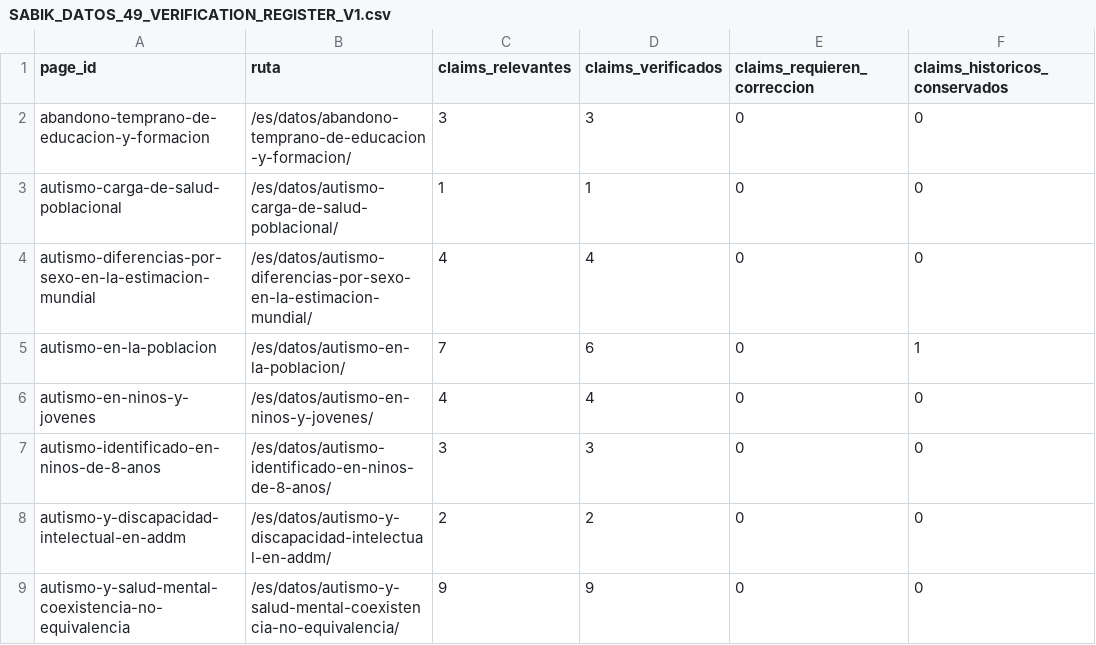
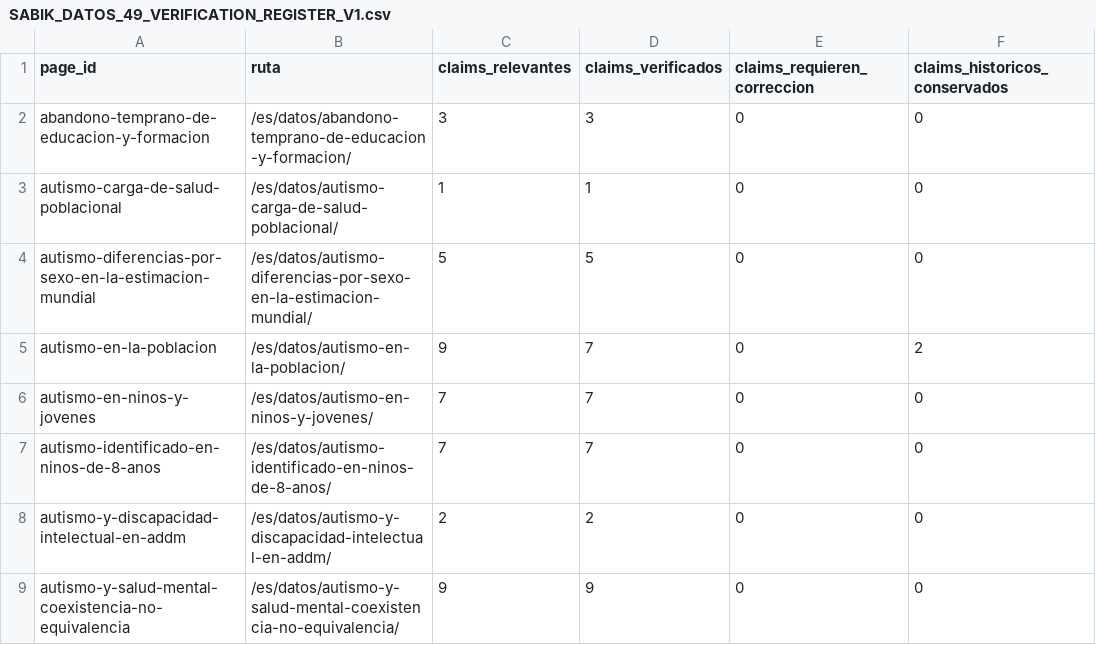
Before and after one commit to mruizwow-bit/irisgreen, a CSV file: docs/audits/agent4/datos/SABIK_DATOS_49_VERIFICATION_REGISTER_V1.csv, drawn as a sheet; only a part is shown; the diff covers the shown part only; the diff names each change by its address in the sheet, - before the commit and + after, or states it on an @@ line.

```diff
--- a/docs/audits/agent4/datos/SABIK_DATOS_49_VERIFICATION_REGISTER_V1.csv
+++ b/docs/audits/agent4/datos/SABIK_DATOS_49_VERIFICATION_REGISTER_V1.csv
-C4 (claims_relevantes): 4
+C4 (claims_relevantes): 5
-D4 (claims_verificados): 4
+D4 (claims_verificados): 5
-C5 (claims_relevantes): 7
+C5 (claims_relevantes): 9
-D5 (claims_verificados): 6
+D5 (claims_verificados): 7
-F5 (claims_historicos_conservados): 1
+F5 (claims_historicos_conservados): 2
-C6 (claims_relevantes): 4
+C6 (claims_relevantes): 7
-D6 (claims_verificados): 4
+D6 (claims_verificados): 7
-C7 (claims_relevantes): 3
+C7 (claims_relevantes): 7
-D7 (claims_verificados): 3
+D7 (claims_verificados): 7
```
Also changed, not shown: 16 edited cells elsewhere in this file, docs/audits/agent4/datos/SABIK_DATOS_49_CHANGESET_V1.csv, 5 other files.
